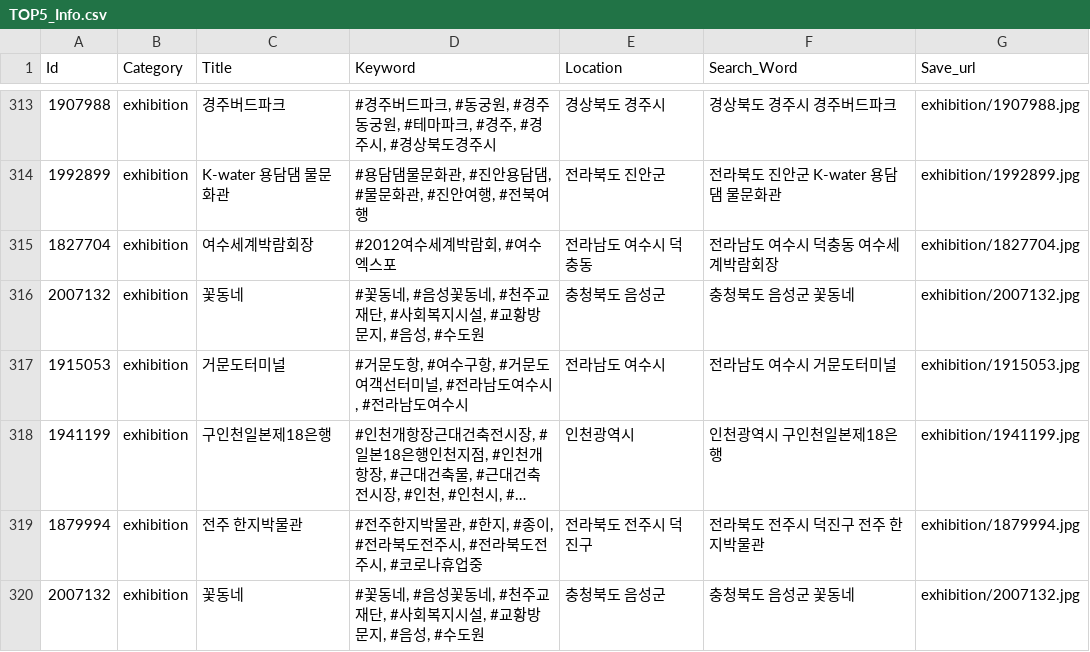
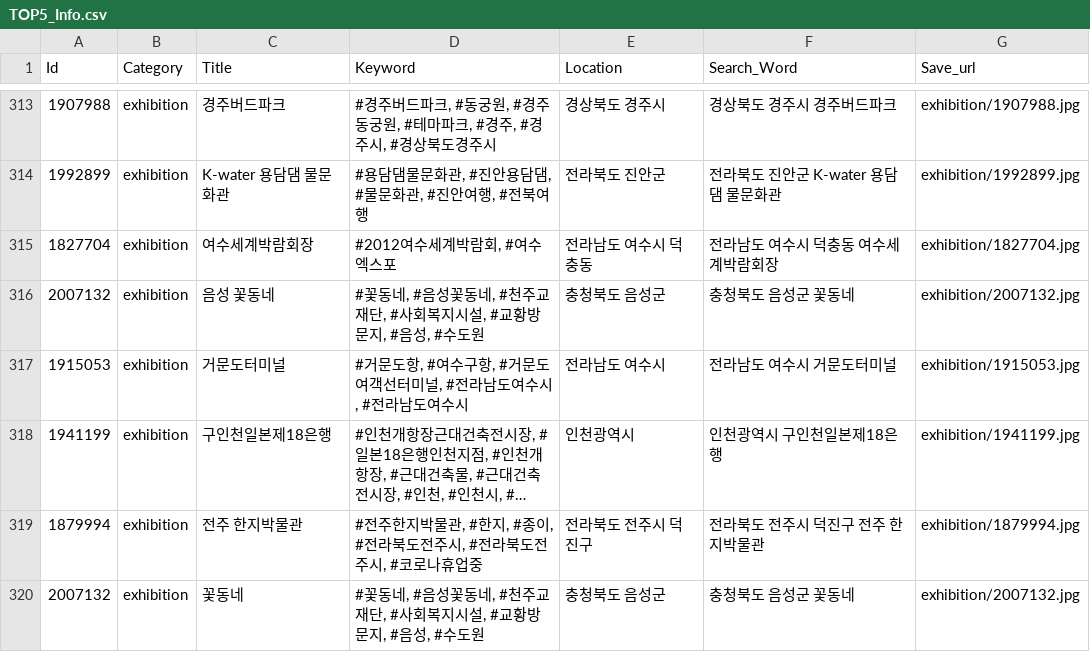
Before and after one commit to Giradon/twin_trip_server, a CSV file: TOP5_Info.csv, drawn as a sheet; only a part is shown, gaps mark what is left out; long unchanged cells end in ….

Commit message:
0525.csv Detail_add 추가, Top5_Info.csv 꽃동네 변경, Info.html 조건문(미완)

```diff
--- a/TOP5_Info.csv
+++ b/TOP5_Info.csv
@@ -316,3 +316,3 @@
 1827704,exhibition,여수세계박람회장,"#2012여수세계박람회, #여수엑스포",전라남도 여수시 덕충동,전라남도 여수시 덕충동 여수세계박람회장,exhibition/1827704.jpg
-2007132,exhibition,꽃동네,"#꽃동네, #음성꽃동네, #천주교재단, #사회복지시설, #교황방문지, #음성, #수도원",충청북도 음성군,충청북도 음성군 꽃동네,exhibition/2007132.jpg
+2007132,exhibition,음성 꽃동네,"#꽃동네, #음성꽃동네, #천주교재단, #사회복지시설, #교황방문지, #음성, #수도원",충청북도 음성군,충청북도 음성군 꽃동네,exhibition/2007132.jpg
 1915053,exhibition,거문도터미널,"#거문도항, #여수구항, #거문도여객선터미널, #전라남도여수시, #전라남도여수시",전라남도 여수시,전라남도 여수시 거문도터미널,exhibition/1915053.jpg
```
Also changed, not shown: Tour_Image_Info0525.csv, 1 other file.
